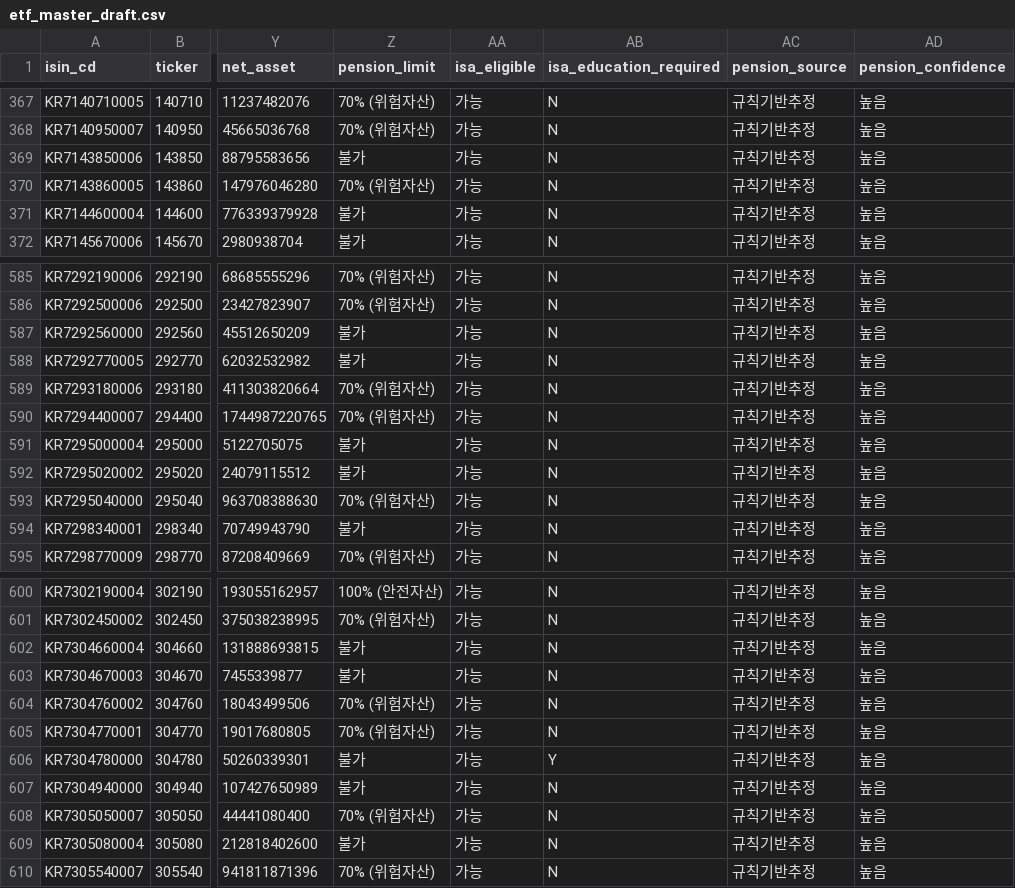
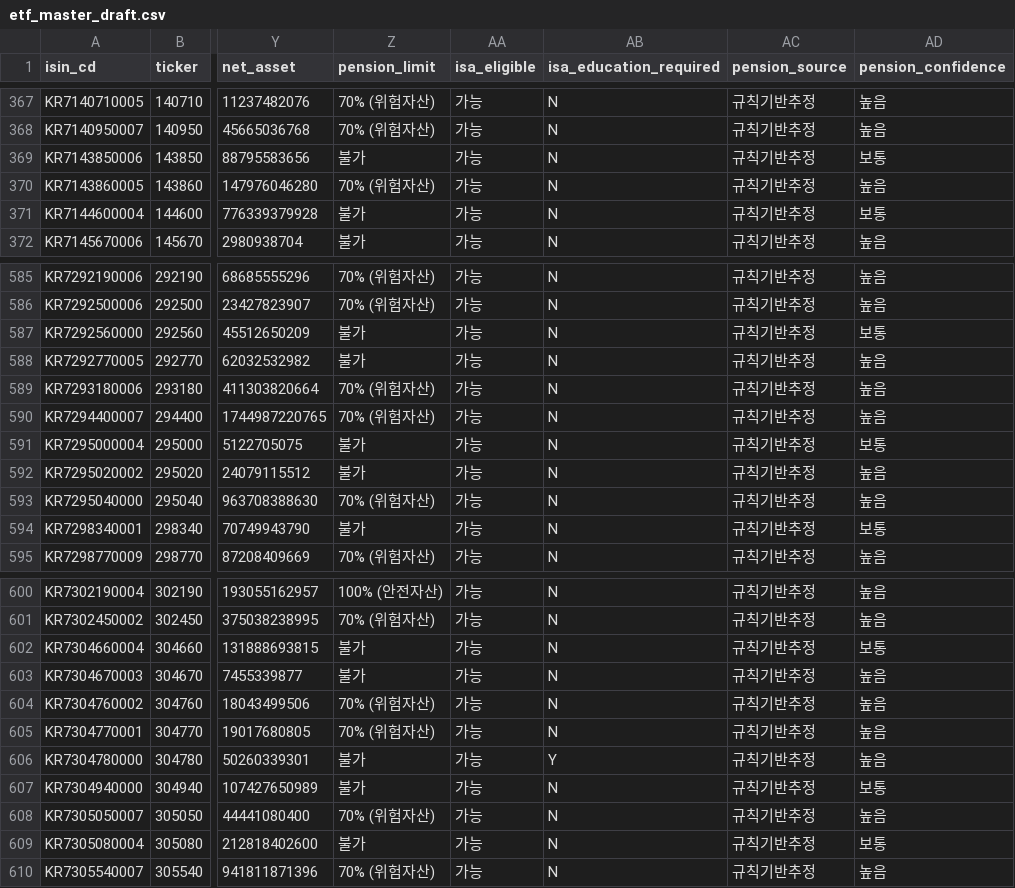
Before and after one commit to neo-alpha-research/etf-campus, a CSV file: data/etf_master_draft.csv, drawn as a sheet; only a part is shown, gaps mark what is left out; the diff covers the shown part only; the diff names each change by its address in the sheet, - before the commit and + after, or states it on an @@ line.

Commit message:
feat(regulatory): downgrade 33 normal futures ETFs to moderate confidence and update distribution (1013 high, 154 moderate)

```diff
--- a/data/etf_master_draft.csv
+++ b/data/etf_master_draft.csv
-AD369 (pension_confidence): 높음
+AD369 (pension_confidence): 보통
-AD371 (pension_confidence): 높음
+AD371 (pension_confidence): 보통
-AD587 (pension_confidence): 높음
+AD587 (pension_confidence): 보통
-AD591 (pension_confidence): 높음
+AD591 (pension_confidence): 보통
-AD594 (pension_confidence): 높음
+AD594 (pension_confidence): 보통
-AD602 (pension_confidence): 높음
+AD602 (pension_confidence): 보통
-AD607 (pension_confidence): 높음
+AD607 (pension_confidence): 보통
-AD609 (pension_confidence): 높음
+AD609 (pension_confidence): 보통
```
Also changed, not shown: 25 edited cells elsewhere in this file, data/pension_verify_sheet.csv, 4 other files.
